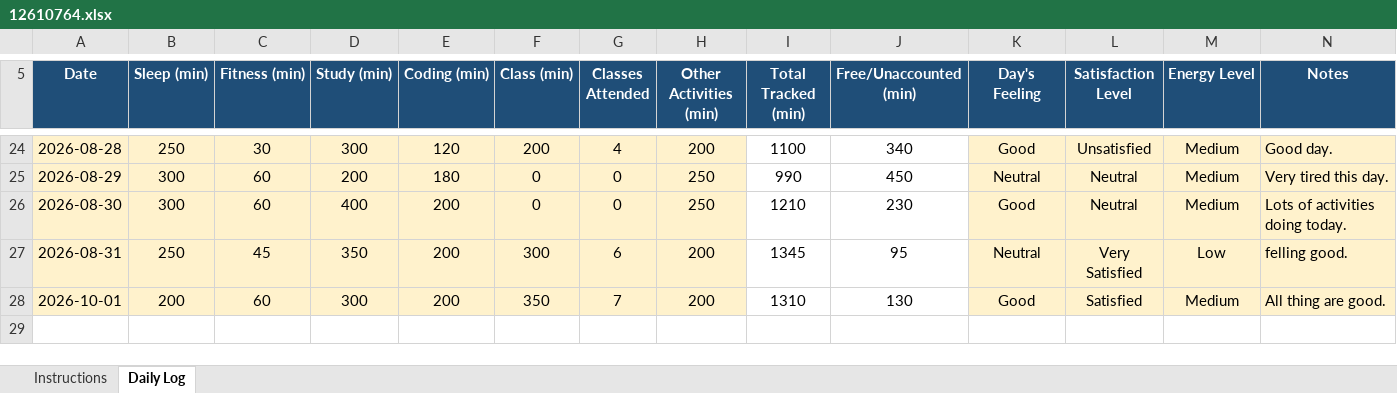
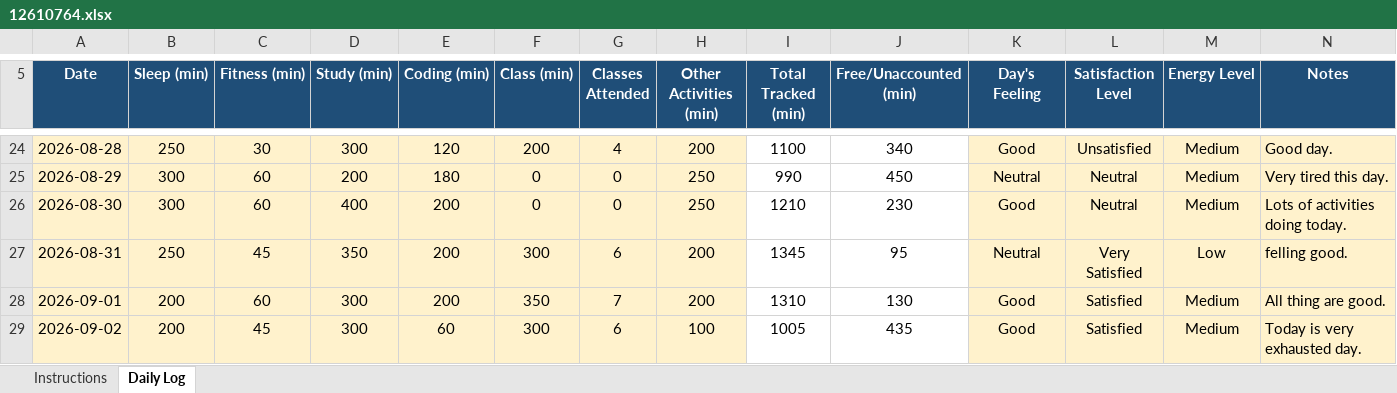
Before and after one commit to vicky2030-analyst/CAP776, an Excel workbook: 12610764.xlsx, sheet Daily Log, drawn as a sheet; only a part is shown, gaps mark what is left out; values as stored, in another font and other column widths than the file's, no borders; conditional formats not drawn; the diff names each change by its address in the sheet, - before the commit and + after, or states it on an @@ line.

Commit message:
24th Commit

```diff
--- a/12610764.xlsx (sheet Daily Log)
+++ b/12610764.xlsx (sheet Daily Log)
-A28 (Date): 2026-10-01
+A28 (Date): 2026-09-01
+row 29: 2026-09-02 | 200 | 45 | 300 | 60 | 300 | 6 | 100 | 1005 | 435 | Good | Satisfied | Medium | Today is very exhausted day.
```
